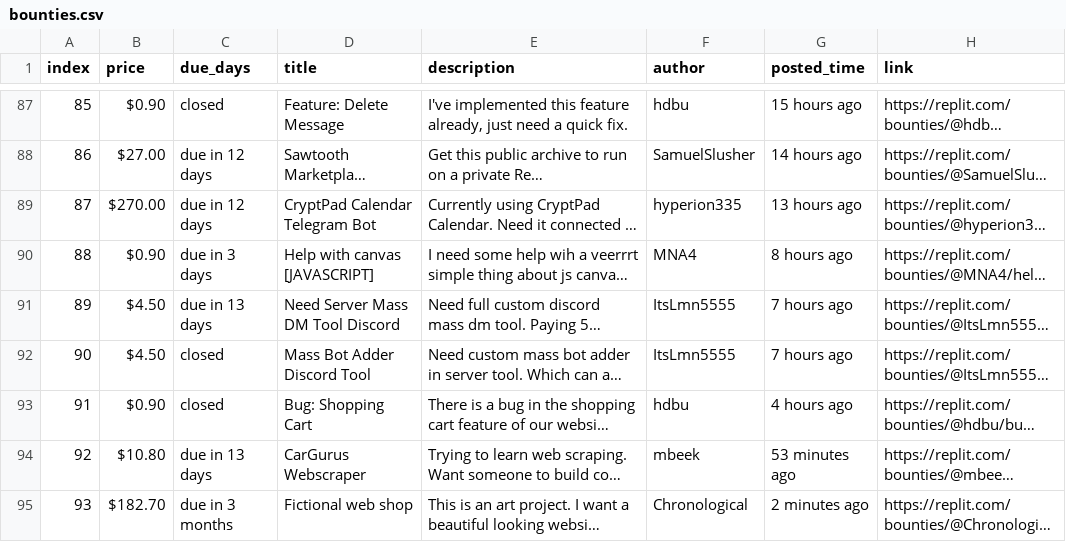
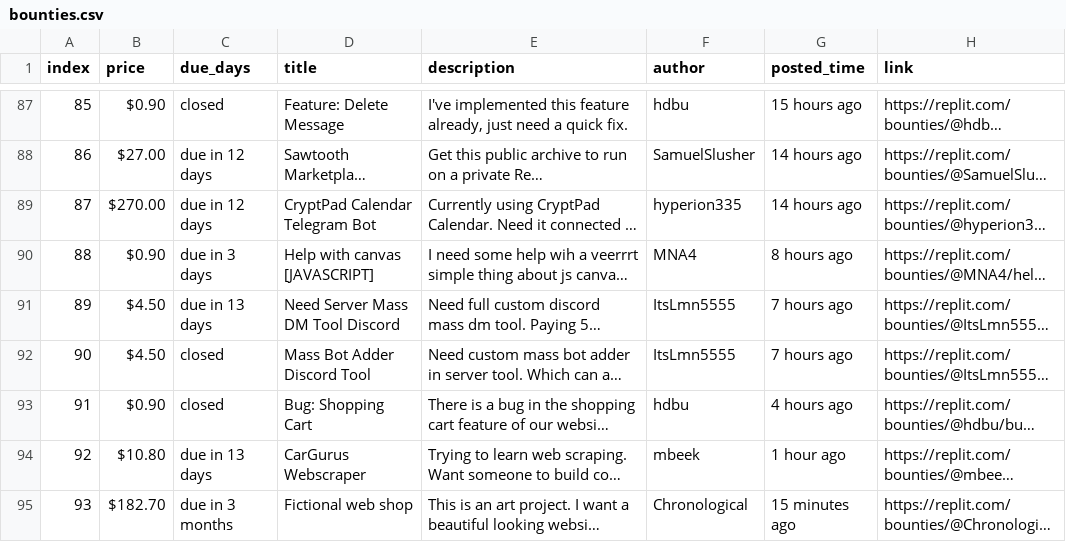
Before and after one commit to YazidKurdi/Replit-bounty-scraper, a CSV file: bounties.csv, drawn as a sheet; only a part is shown, gaps mark what is left out; long unchanged cells end in …; the diff names each change by its address in the sheet, - before the commit and + after, or states it on an @@ line.

```diff
--- a/bounties.csv
+++ b/bounties.csv
-G89 (posted_time): 13 hours ago
+G89 (posted_time): 14 hours ago
-G94 (posted_time): 53 minutes ago
+G94 (posted_time): 1 hour ago
-G95 (posted_time): 2 minutes ago
+G95 (posted_time): 15 minutes ago
```
Also changed, not shown: 1 other file.
